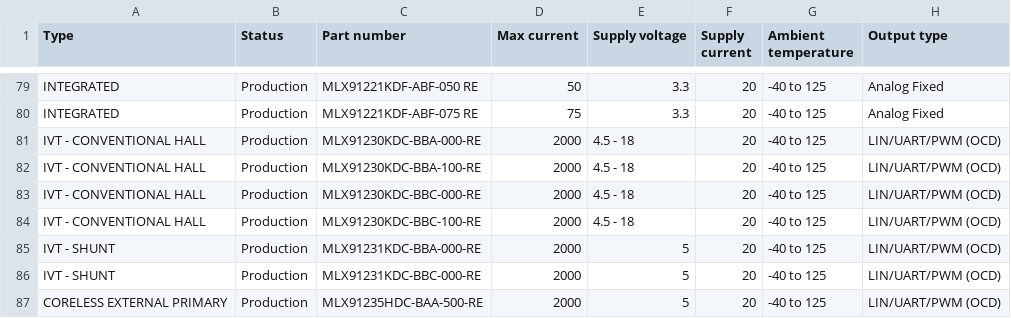
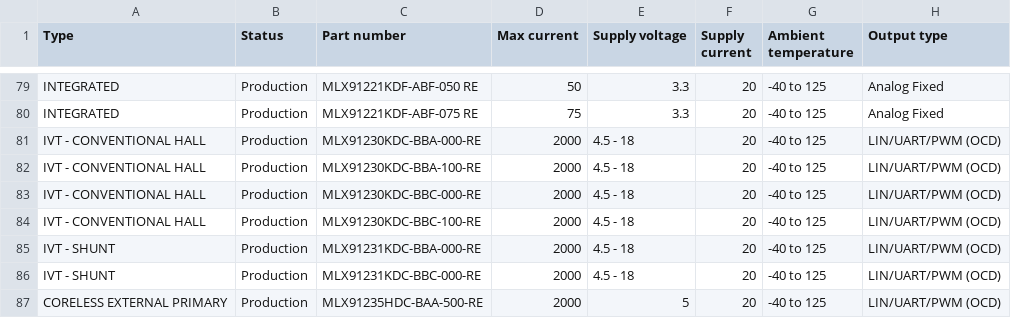
Before and after one commit to MelexisBC/Wizard--Current-Sensor-ICs-Data, a CSV file: Current-Sensor-ICs-Wizard-Data.csv, drawn as a sheet; only a part is shown, gaps mark what is left out; the diff names each change by its address in the sheet, - before the commit and + after, or states it on an @@ line.

Commit message:
Wizard - Current sensor ICs - Google sheet updated

```diff
--- a/Current-Sensor-ICs-Wizard-Data.csv
+++ b/Current-Sensor-ICs-Wizard-Data.csv
-E85:E86 (Supply voltage): 5
+E85:E86 (Supply voltage): 4.5 - 18
```
